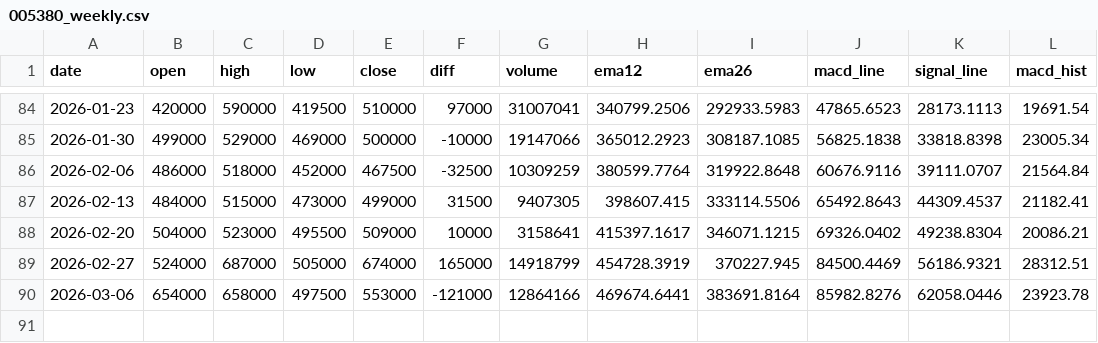
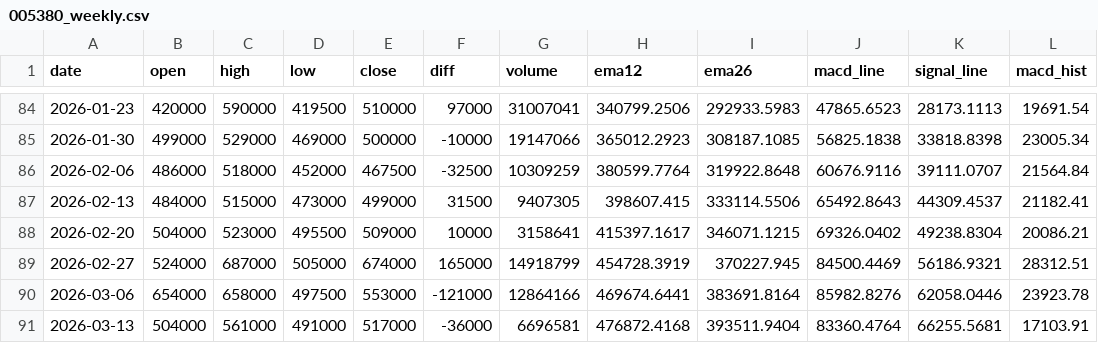
Before and after one commit to amansman77/stock-analysis, a CSV file: stock_data/005380_weekly.csv, drawn as a sheet; only a part is shown, gaps mark what is left out.

```diff
--- a/stock_data/005380_weekly.csv
+++ b/stock_data/005380_weekly.csv
@@ -90 +90,2 @@ date,open,high,low,close,diff,volume,ema12,ema26,macd_line,signal_line,macd_hist
 2026-03-06,654000,658000,497500,553000,-121000,12864166,469674.6441,383691.8164,85982.8276,62058.0446,23923.78
+2026-03-13,504000,561000,491000,517000,-36000,6696581,476872.4168,393511.9404,83360.4764,66255.5681,17103.91
```
Also changed, not shown: stock_data/004870_daily.csv, stock_data/005380_daily.csv, 5 other files.
